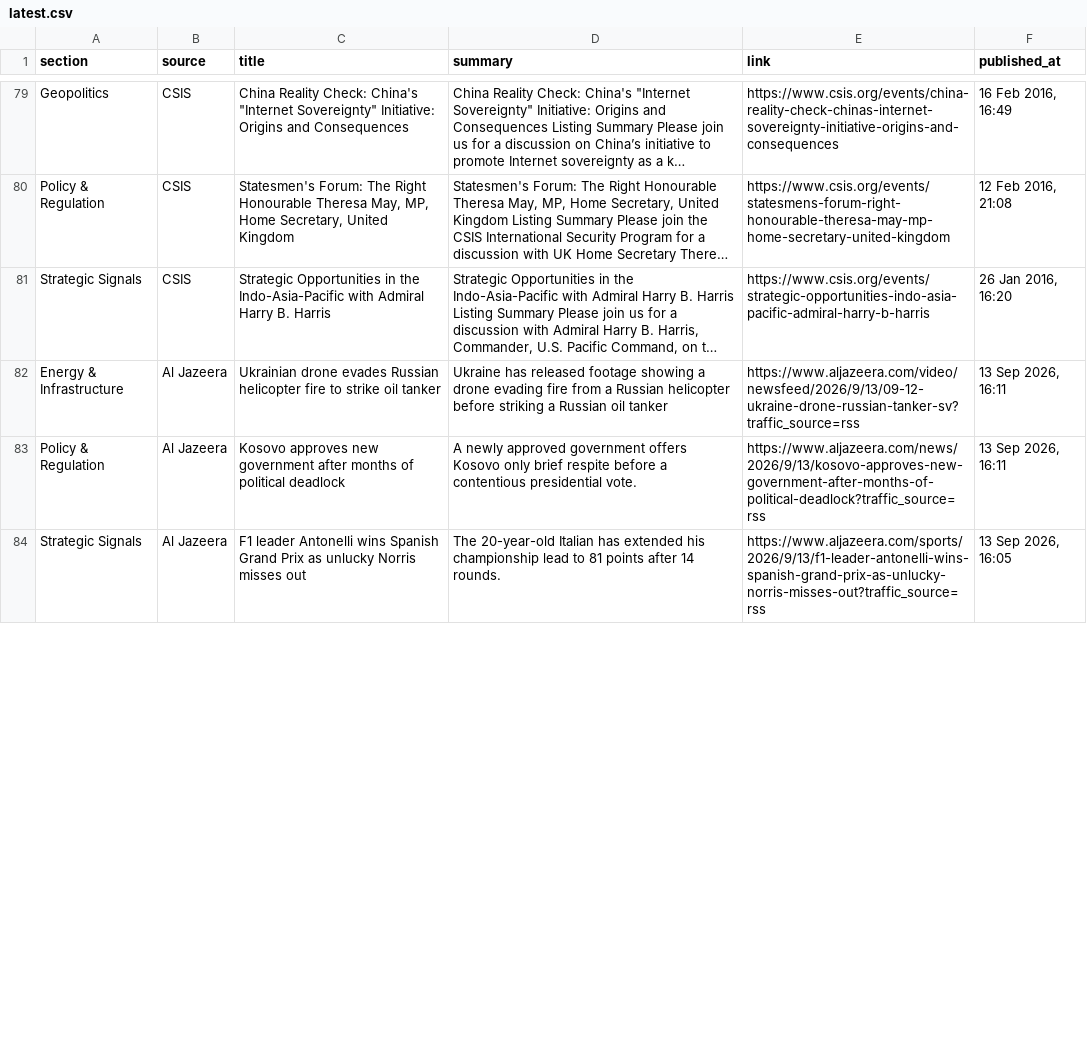
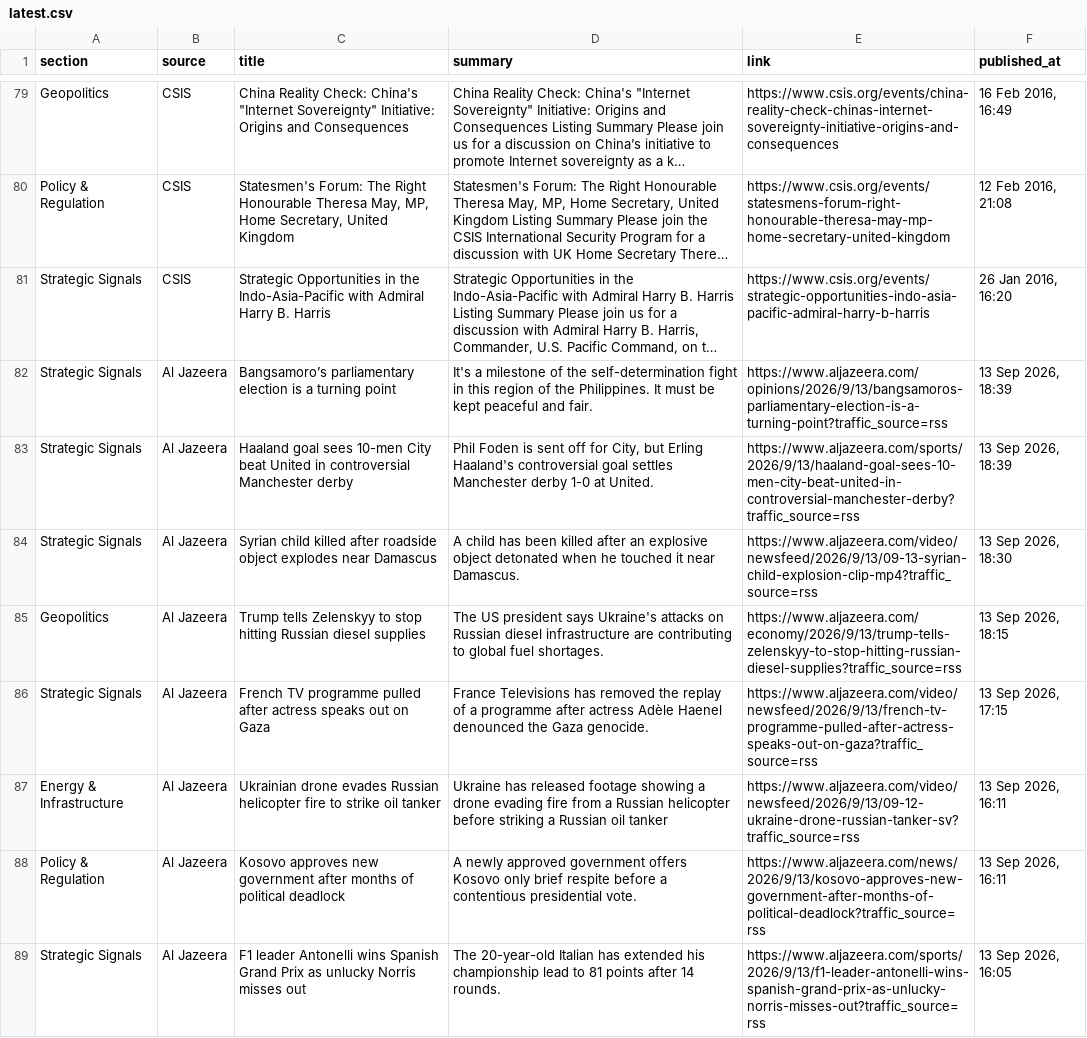
Before and after one commit to sumantrabasudawn/news-tracker, a CSV file: output/latest.csv, drawn as a sheet; only a part is shown, gaps mark what is left out; long unchanged cells end in …; the diff covers the shown part only; the diff names each change by its address in the sheet, - before the commit and + after, or states it on an @@ line.

```diff
--- a/output/latest.csv
+++ b/output/latest.csv
+row 82: Strategic Signals | Al Jazeera | Bangsamoro’s parliamentary election is a turning point | It's a milestone of the self-determination fight in this region of the Philippines. It must be kept peaceful and fair. | https://www.aljazeera.com/opinions/2026/9/13/bangsamoros-parliamentary-election-is-a-turning-point?traffic_source=rss | 13 Sep 2026, 18:39
+row 83: Strategic Signals | Al Jazeera | Haaland goal sees 10-men City beat United in controversial Manchester derby | Phil Foden is sent off for City, but Erling Haaland's controversial goal settles Manchester derby 1-0 at United. | https://www.aljazeera.com/sports/2026/9/13/haaland-goal-sees-10-men-city-beat-united-in-controversial-manchester-derby?traffic_source=rss | 13 Sep 2026, 18:39
+row 84: Strategic Signals | Al Jazeera | Syrian child killed after roadside object explodes near Damascus | A child has been killed after an explosive object detonated when he touched it near Damascus. | https://www.aljazeera.com/video/newsfeed/2026/9/13/09-13-syrian-child-explosion-clip-mp4?traffic_source=rss | 13 Sep 2026, 18:30
+row 85: Geopolitics | Al Jazeera | Trump tells Zelenskyy to stop hitting Russian diesel supplies | The US president says Ukraine's attacks on Russian diesel infrastructure are contributing to global fuel shortages. | https://www.aljazeera.com/economy/2026/9/13/trump-tells-zelenskyy-to-stop-hitting-russian-diesel-supplies?traffic_source=rss | 13 Sep 2026, 18:15
+row 86: Strategic Signals | Al Jazeera | French TV programme pulled after actress speaks out on Gaza | France Televisions has removed the replay of a programme after actress Adèle Haenel denounced the Gaza genocide. | https://www.aljazeera.com/video/newsfeed/2026/9/13/french-tv-programme-pulled-after-actress-speaks-out-on-gaza?traffic_source=rss | 13 Sep 2026, 17:15
```
Also changed, not shown: 8 added rows and 13 removed rows elsewhere in this file, output/market_data.csv, 2 other files.
